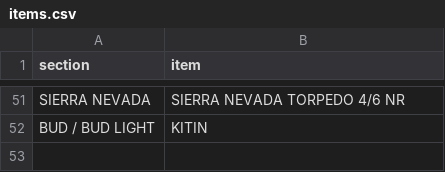
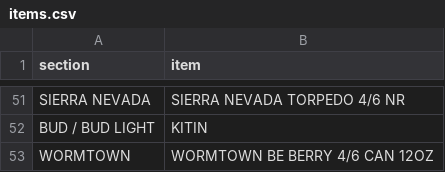
Before and after one commit to nikalston/qbo, a CSV file: items.csv, drawn as a sheet; only a part is shown, gaps mark what is left out; the diff names each change by its address in the sheet, - before the commit and + after, or states it on an @@ line.

Commit message:
Add WORMTOWN BE BERRY 4/6 CAN 12OZ

```diff
--- a/items.csv
+++ b/items.csv
+row 53: WORMTOWN | WORMTOWN BE BERRY 4/6 CAN 12OZ
```
